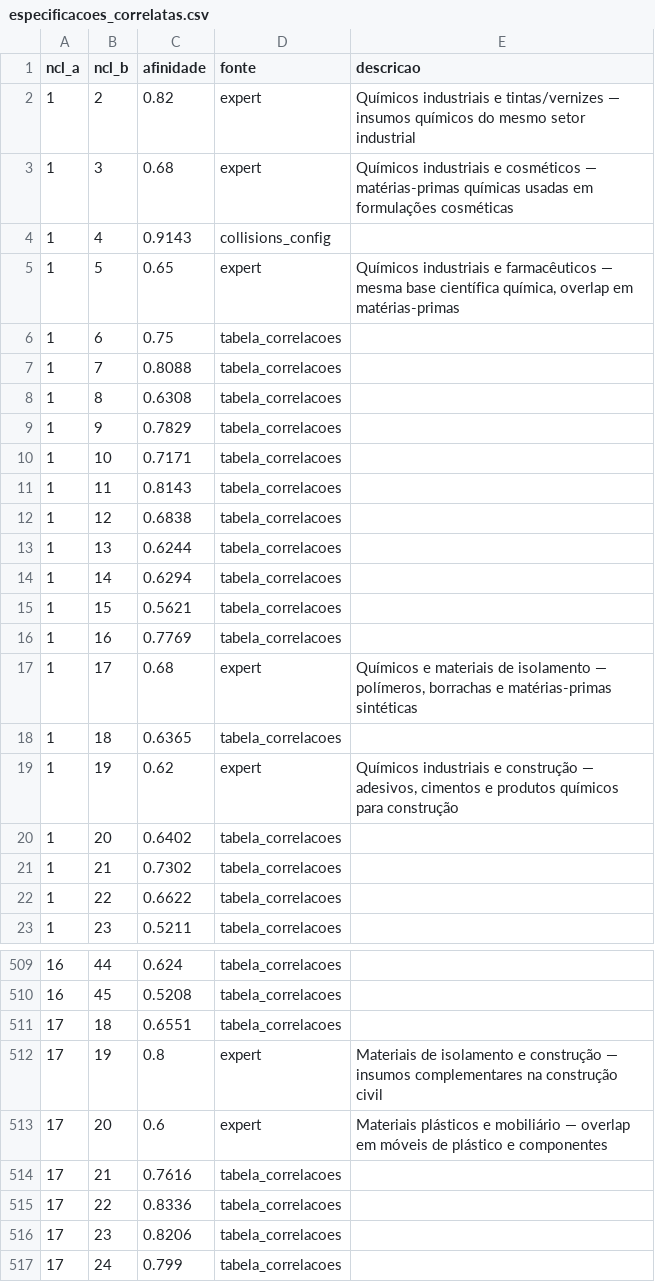
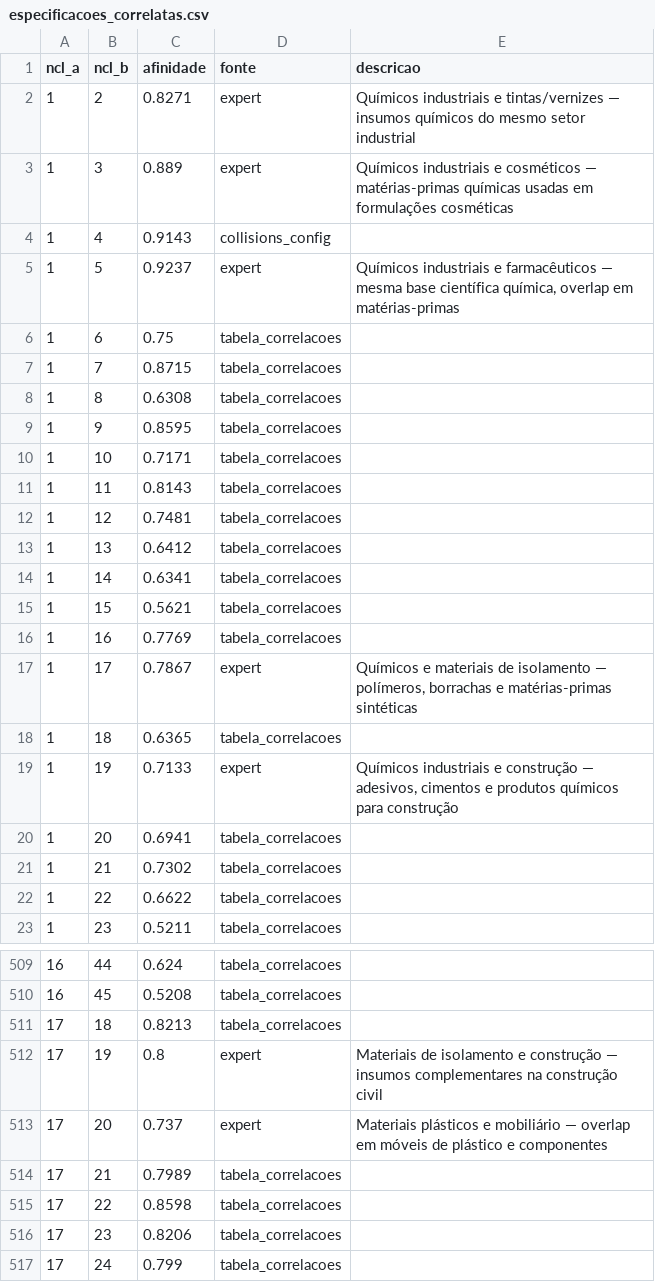
Before and after one commit to JoaoMTiossi/ColidencIA, a CSV file: app/data/especificacoes_correlatas.csv, drawn as a sheet; only a part is shown, gaps mark what is left out; the diff covers the shown part only.

```diff
--- a/app/data/especificacoes_correlatas.csv
+++ b/app/data/especificacoes_correlatas.csv
@@ -1,21 +1,21 @@
 ncl_a,ncl_b,afinidade,fonte,descricao
-1,2,0.82,expert,Químicos industriais e tintas/vernizes — insumos químicos do mesmo setor industrial
-1,3,0.68,expert,Químicos industriais e cosméticos — matérias-primas químicas usadas em formulações cosméticas
+1,2,0.8271,expert,Químicos industriais e tintas/vernizes — insumos químicos do mesmo setor industrial
+1,3,0.889,expert,Químicos industriais e cosméticos — matérias-primas químicas usadas em formulações cosméticas
 1,4,0.9143,collisions_config,
-1,5,0.65,expert,"Químicos industriais e farmacêuticos — mesma base científica química, overlap em matérias-primas"
+1,5,0.9237,expert,"Químicos industriais e farmacêuticos — mesma base científica química, overlap em matérias-primas"
 1,6,0.75,tabela_correlacoes,
-1,7,0.8088,tabela_correlacoes,
+1,7,0.8715,tabela_correlacoes,
 1,8,0.6308,tabela_correlacoes,
-1,9,0.7829,tabela_correlacoes,
+1,9,0.8595,tabela_correlacoes,
 1,10,0.7171,tabela_correlacoes,
 1,11,0.8143,tabela_correlacoes,
-1,12,0.6838,tabela_correlacoes,
-1,13,0.6244,tabela_correlacoes,
-1,14,0.6294,tabela_correlacoes,
+1,12,0.7481,tabela_correlacoes,
+1,13,0.6412,tabela_correlacoes,
+1,14,0.6341,tabela_correlacoes,
 1,15,0.5621,tabela_correlacoes,
 1,16,0.7769,tabela_correlacoes,
-1,17,0.68,expert,"Químicos e materiais de isolamento — polímeros, borrachas e matérias-primas sintéticas"
+1,17,0.7867,expert,"Químicos e materiais de isolamento — polímeros, borrachas e matérias-primas sintéticas"
 1,18,0.6365,tabela_correlacoes,
-1,19,0.62,expert,"Químicos industriais e construção — adesivos, cimentos e produtos químicos para construção"
-1,20,0.6402,tabela_correlacoes,
+1,19,0.7133,expert,"Químicos industriais e construção — adesivos, cimentos e produtos químicos para construção"
+1,20,0.6941,tabela_correlacoes,
 1,21,0.7302,tabela_correlacoes,
@@ -510,7 +510,7 @@ ncl_a,ncl_b,afinidade,fonte,descricao
 16,45,0.5208,tabela_correlacoes,
-17,18,0.6551,tabela_correlacoes,
+17,18,0.8213,tabela_correlacoes,
 17,19,0.8,expert,Materiais de isolamento e construção — insumos complementares na construção civil
-17,20,0.6,expert,Materiais plásticos e mobiliário — overlap em móveis de plástico e componentes
-17,21,0.7616,tabela_correlacoes,
-17,22,0.8336,tabela_correlacoes,
+17,20,0.737,expert,Materiais plásticos e mobiliário — overlap em móveis de plástico e componentes
+17,21,0.7989,tabela_correlacoes,
+17,22,0.8598,tabela_correlacoes,
 17,23,0.8206,tabela_correlacoes,
```
Also changed, not shown: 165 edited cells elsewhere in this file, 2 other files.
